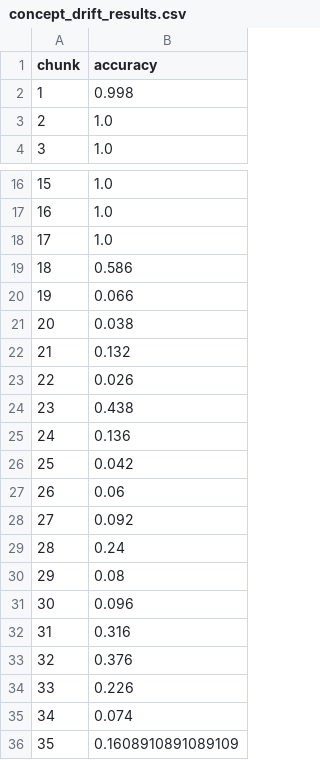
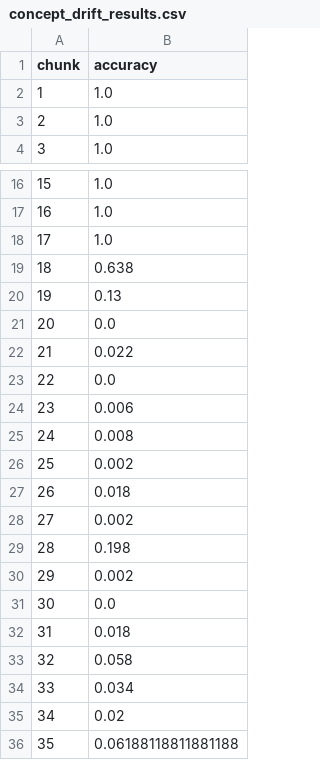
Before and after one commit to UniSA-ICT-2025-SP1-P2/capstone_project, a CSV file: prototype/defence_prototype/results/concept_drift_results.csv, drawn as a sheet; only a part is shown, gaps mark what is left out.

```diff
--- a/prototype/defence_prototype/results/concept_drift_results.csv
+++ b/prototype/defence_prototype/results/concept_drift_results.csv
@@ -1,3 +1,3 @@
 chunk,accuracy
-1,0.998
+1,1.0
 2,1.0
@@ -18,19 +18,19 @@ chunk,accuracy
 17,1.0
-18,0.586
-19,0.066
-20,0.038
-21,0.132
-22,0.026
-23,0.438
-24,0.136
-25,0.042
-26,0.06
-27,0.092
-28,0.24
-29,0.08
-30,0.096
-31,0.316
-32,0.376
-33,0.226
-34,0.074
-35,0.1608910891089109
+18,0.638
+19,0.13
+20,0.0
+21,0.022
+22,0.0
+23,0.006
+24,0.008
+25,0.002
+26,0.018
+27,0.002
+28,0.198
+29,0.002
+30,0.0
+31,0.018
+32,0.058
+33,0.034
+34,0.02
+35,0.06188118811881188
```
Also changed, not shown: prototype/defence_prototype/results/defence_results.csv, 3 other files.
